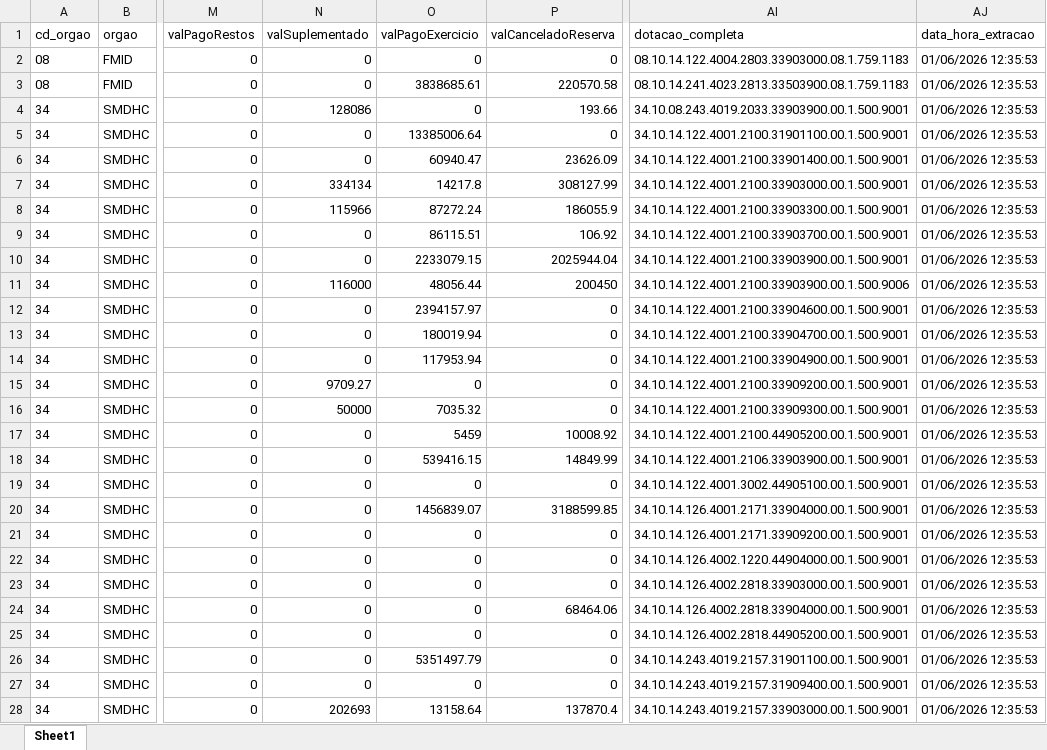
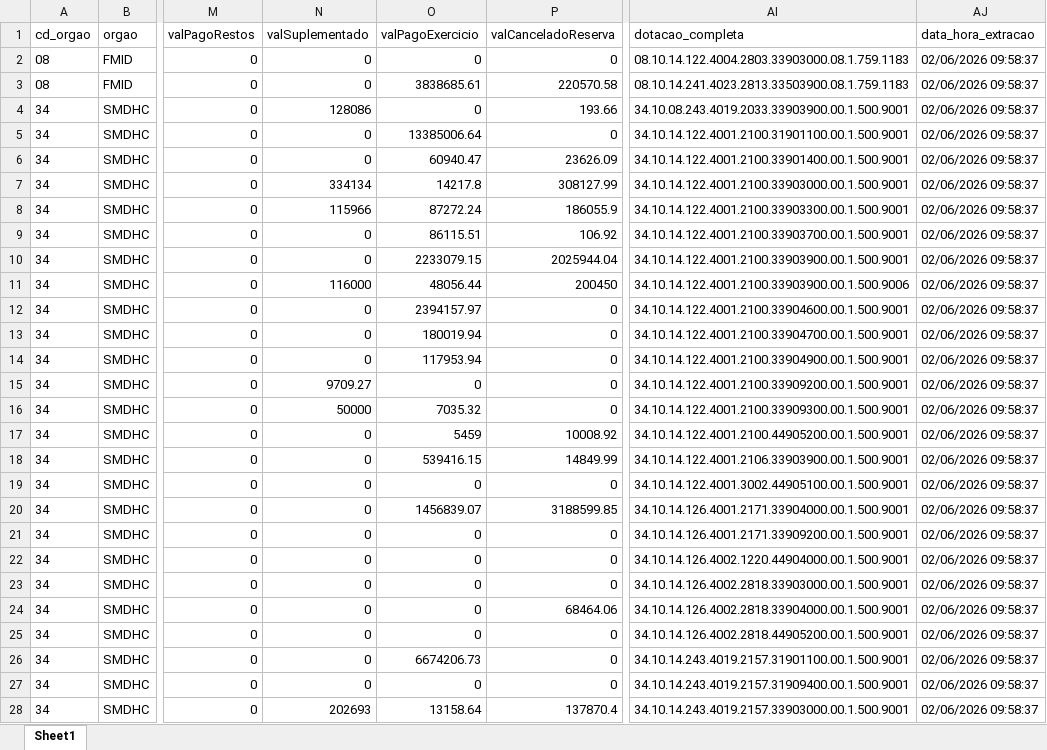
Before and after one commit to NathanSFaita/painel_orcamentario, an Excel workbook: base_despesas/2026/despesas_202606.xlsx, sheet Sheet1, drawn as a sheet; only a part is shown, gaps mark what is left out; values as stored, in another font and other column widths than the file's, no borders; the diff covers the shown part only; the diff names each change by its address in the sheet, - before the commit and + after, or states it on an @@ line.

```diff
--- a/base_despesas/2026/despesas_202606.xlsx (sheet Sheet1)
+++ b/base_despesas/2026/despesas_202606.xlsx (sheet Sheet1)
-AJ2:AJ28 (data_hora_extracao): 01/06/2026 12:35:53
+AJ2:AJ28 (data_hora_extracao): 02/06/2026 09:58:37
-O26 (valPagoExercicio): 5351497.79
+O26 (valPagoExercicio): 6674206.73
```
Also changed, not shown: 170 edited cells elsewhere in this sheet, 4 other files.
